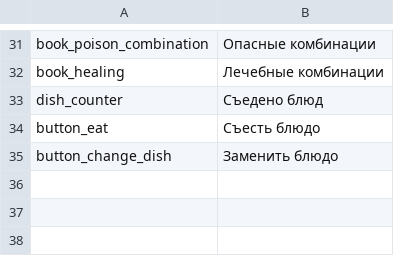
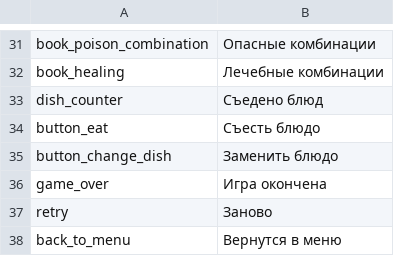
Before and after one commit to AntonXCM/Taster, a CSV file: Assets/StreamingAssets/Default Pack/locales/ru.csv, drawn as a sheet; only a part is shown, gaps mark what is left out.

```diff
--- a/Assets/StreamingAssets/Default Pack/locales/ru.csv
+++ b/Assets/StreamingAssets/Default Pack/locales/ru.csv
@@ -35 +35,4 @@ button_eat; Съесть блюдо
 button_change_dish; Заменить блюдо
+game_over; Игра окончена
+retry; Заново
+back_to_menu; Вернутся в меню
```
Also changed, not shown: Assets/StreamingAssets/Default Pack/locales/en.csv, Assets/StreamingAssets/Default Pack/locales/ua.csv, 15 other files.
